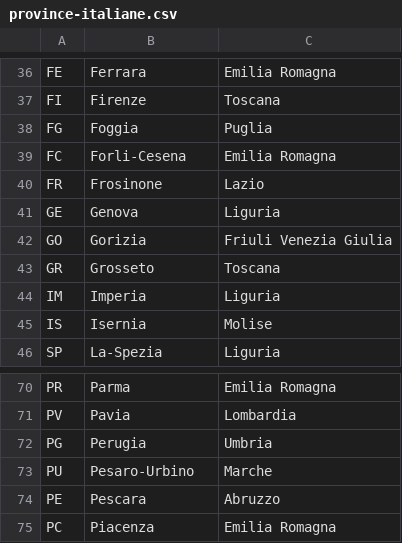
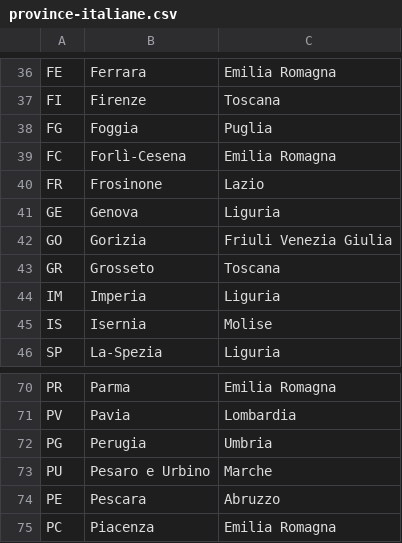
Before and after one commit to PernaGiuseppe/BW-3-BE, a CSV file: province-italiane.csv, drawn as a sheet; only a part is shown, gaps mark what is left out.

```diff
--- a/province-italiane.csv
+++ b/province-italiane.csv
@@ -38,3 +38,3 @@ FI;Firenze;Toscana
 FG;Foggia;Puglia
-FC;Forli-Cesena;Emilia Romagna
+FC;Forlì-Cesena;Emilia Romagna
 FR;Frosinone;Lazio
@@ -72,3 +72,3 @@ PV;Pavia;Lombardia
 PG;Perugia;Umbria
-PU;Pesaro-Urbino;Marche
+PU;Pesaro e Urbino;Marche
 PE;Pescara;Abruzzo
```
Also changed, not shown: comuni-italiani.csv, 2 other files.
